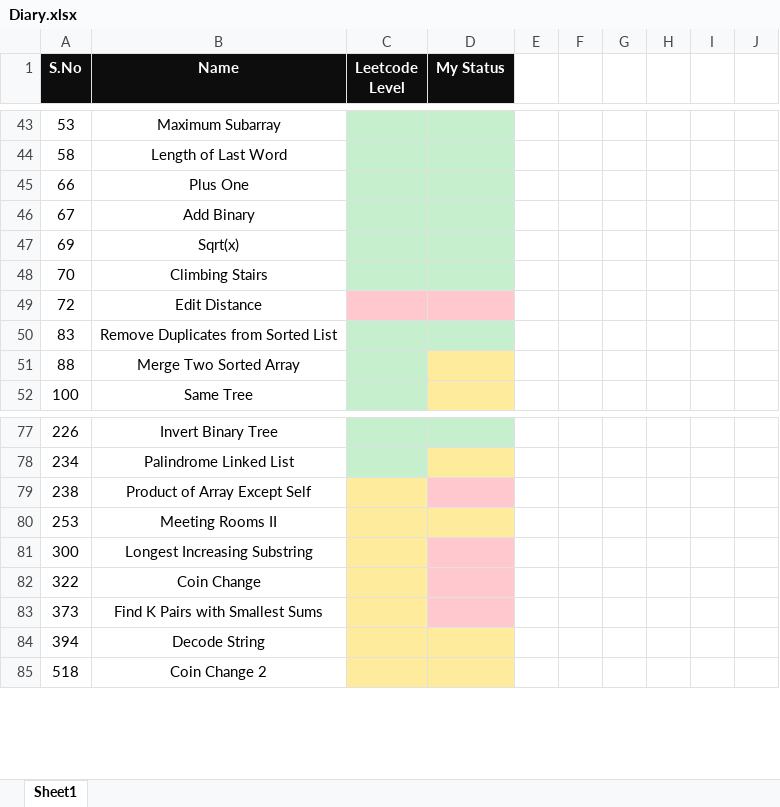
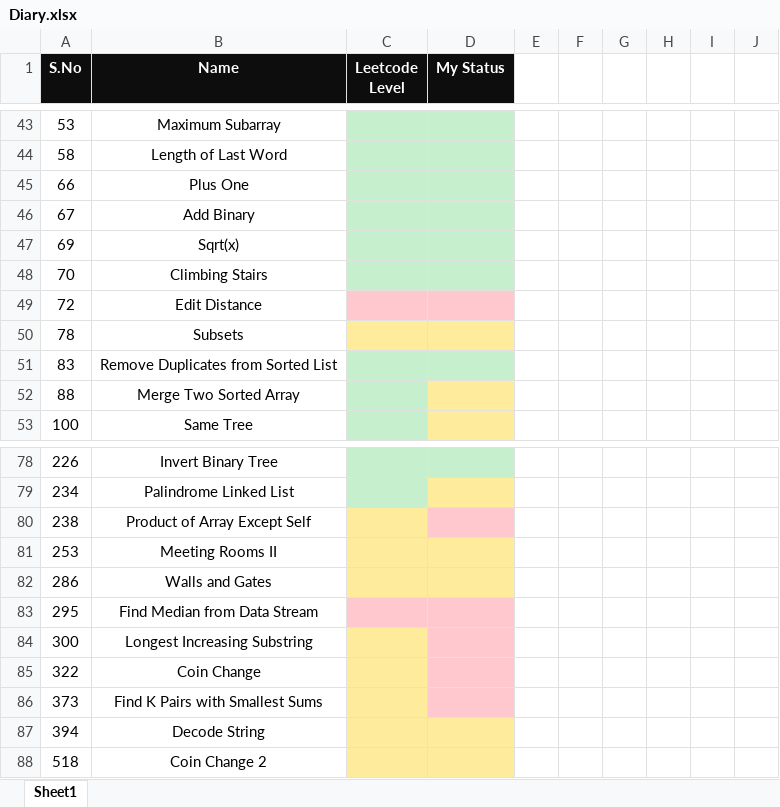
Before and after one commit to K-G-PRAJWAL/Leetcode, an Excel workbook: Diary.xlsx, sheet Sheet1, drawn as a sheet; only a part is shown, gaps mark what is left out; values as stored, in another font and other column widths than the file's, no borders; the diff names each change by its address in the sheet, - before the commit and + after, or states it on an @@ line.

```diff
--- a/Diary.xlsx (sheet Sheet1)
+++ b/Diary.xlsx (sheet Sheet1)
+row 50: 78 | Subsets
+row 82: 286 | Walls and Gates
+row 83: 295 | Find Median from Data Stream
```
Also changed, not shown: 3 other files.
